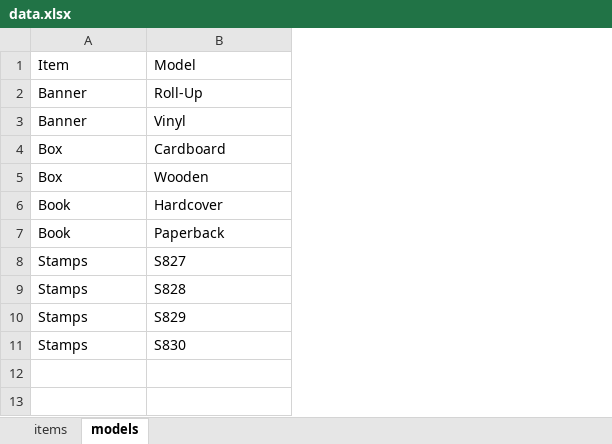
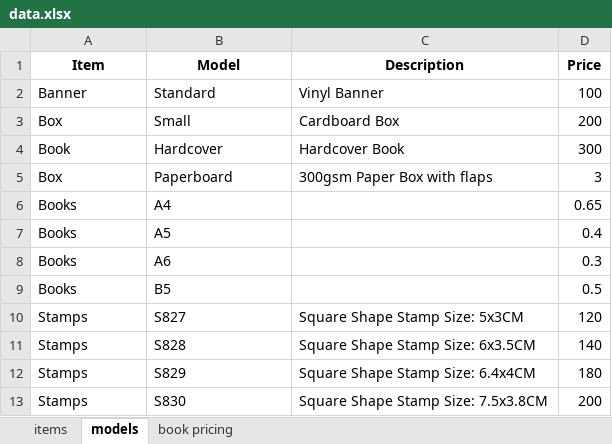
Before and after one commit to LoneCodeTinker/pricing_web_app, an Excel workbook: data.xlsx, sheet models, drawn as a sheet; values as stored, in another font and other column widths than the file's, no borders; removed rows and columns are numbered as before the commit, all else as after; the diff names each change by its address in the sheet, - before the commit and + after, or states it on an @@ line.

Commit message:
v0.9.0 - Improved loading data function

```diff
--- a/data.xlsx (sheet models)
+++ b/data.xlsx (sheet models)
+sheet tab: book pricing
+column C (Description), rows 2-4: Vinyl Banner | Cardboard Box | Hardcover Book; rows 10-13: Square Shape Stamp Size: 5x3CM | Square Shape Stamp Size: 6x3.5CM | Square Shape Stamp Size: 6.4x4CM | Square Shape Stamp Size: 7.5x3.8CM
+column D (Price), rows 2-4: 100 | 200 | 300; rows 10-13: 120 | 140 | 180 | 200
@@ A1:B1 bold: off → on, alignment: left → center @@
-row 2: Banner | Roll-Up
-B2 (Model): Vinyl
+B2 (Model): Standard
-B3 (Model): Cardboard
+B3 (Model): Small
-row 5: Box | Wooden
-row 7: Book | Paperback
+row 5: Box | Paperboard | 300gsm Paper Box with flaps | 3
+row 6: Books | A4 |  | 0.65
+row 7: Books | A5 |  | 0.4
+row 8: Books | A6 |  | 0.3
+row 9: Books | B5 |  | 0.5
```
Also changed, not shown: sheet items, 6 other files.
